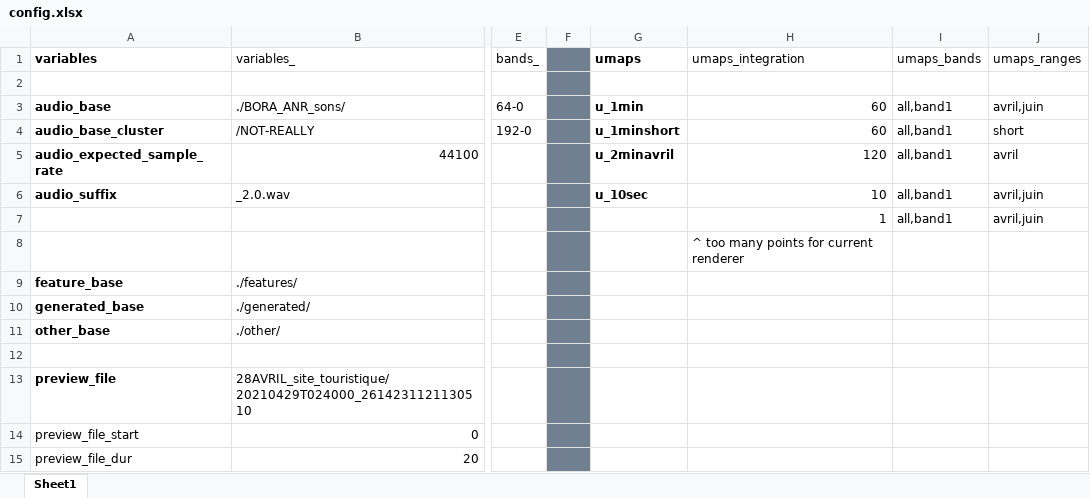
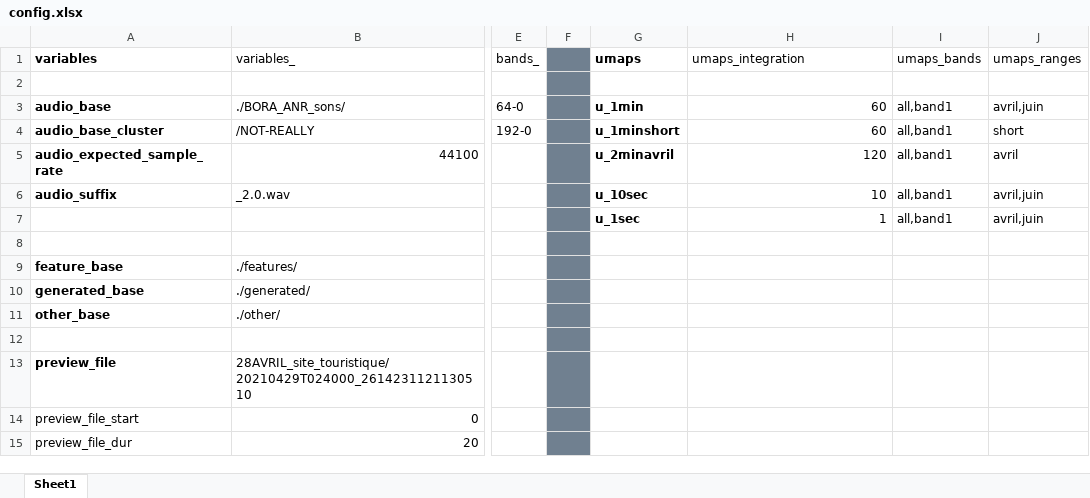
Before and after one commit to sound-scape-explorer/sound-scape-explorer, an Excel workbook: samples/bora-small/config.xlsx, sheet Sheet1, drawn as a sheet; only a part is shown, gaps mark what is left out; values as stored, in another font and other column widths than the file's, no borders; the diff names each change by its address in the sheet, - before the commit and + after, or states it on an @@ line.

Commit message:
Save config

```diff
--- a/samples/bora-small/config.xlsx (sheet Sheet1)
+++ b/samples/bora-small/config.xlsx (sheet Sheet1)
-G7 (umaps): (empty)
+G7 (umaps): u_1sec
-H8 (umaps_integration): ^ too many points for current renderer
+H8 (umaps_integration): (empty)
```
